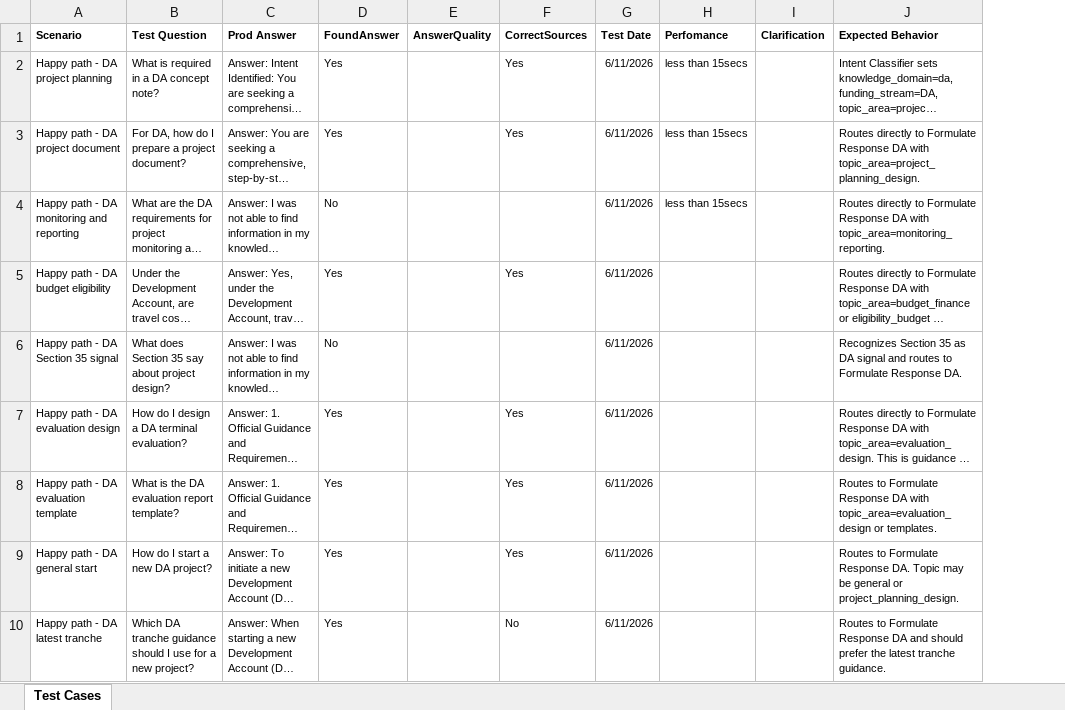
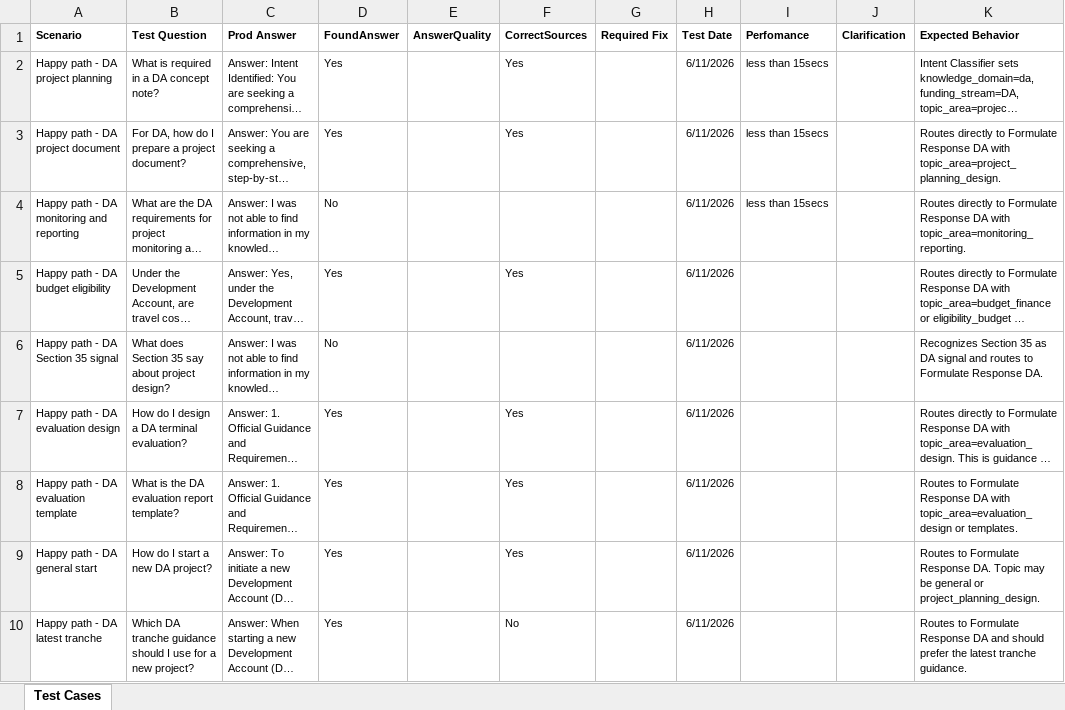
Before and after one commit to ronengit77/cidy, an Excel workbook: documentation/Cidy_Intent_Test_Cases_90.xlsx, sheet Test Cases, drawn as a sheet; only a part is shown; long unchanged cells end in …; values as stored, in another font and other column widths than the file's, no borders; conditional formats and table styles not drawn; the diff covers the shown part only; the diff names each change by its address in the sheet, - before the commit and + after, or states it on an @@ line.

```diff
--- a/documentation/Cidy_Intent_Test_Cases_90.xlsx (sheet Test Cases)
+++ b/documentation/Cidy_Intent_Test_Cases_90.xlsx (sheet Test Cases)
+column G (Required Fix), empty
```
Also changed, not shown: 3 removed rows and 4 edited cells elsewhere in this sheet, documentation/Jacks_ Cidy_Intent_Test_Cases_90.xlsx.
